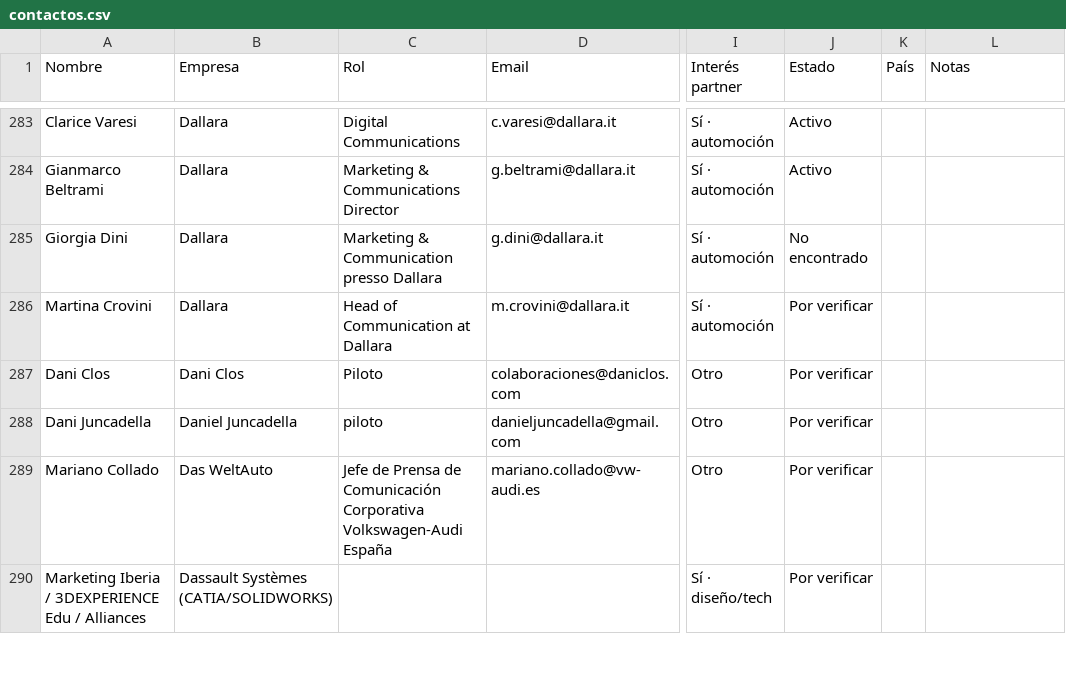
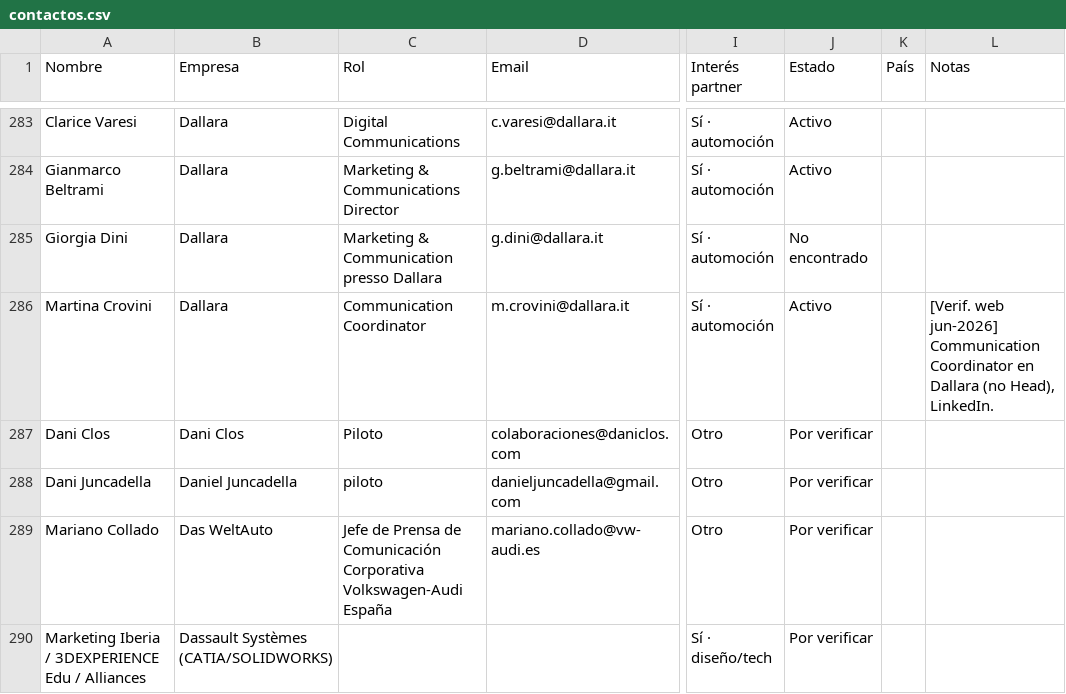
Before and after one commit to alvaromuro99/CarDesign-App, a CSV file: contactos/contactos.csv, drawn as a sheet; only a part is shown, gaps mark what is left out; the diff covers the shown part only; the diff names each change by its address in the sheet, - before the commit and + after, or states it on an @@ line.

Commit message:
Agente nocturno: verificación empleo (10), fichas completadas (Bizzarrini, GFG Style), notas dedup, +44 hilos escaneados

```diff
--- a/contactos/contactos.csv
+++ b/contactos/contactos.csv
-C286 (Rol): Head of Communication at Dallara
+C286 (Rol): Communication Coordinator
-J286 (Estado): Por verificar
+J286 (Estado): Activo
-L286 (Notas): (empty)
+L286 (Notas): [Verif. web jun-2026] Communication Coordinator en Dallara (no Head), LinkedIn.
```
Also changed, not shown: 34 edited cells elsewhere in this file, 1 other file.
